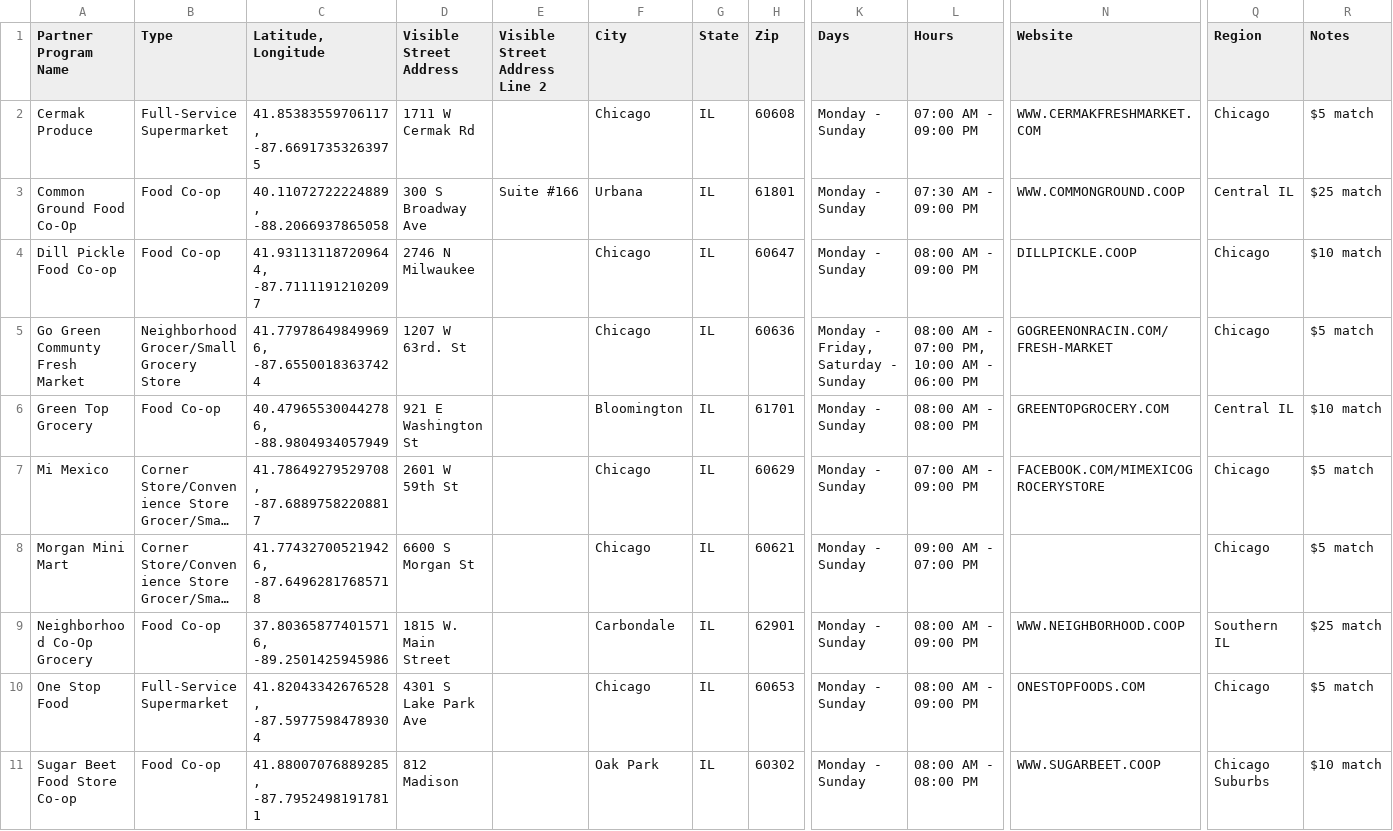
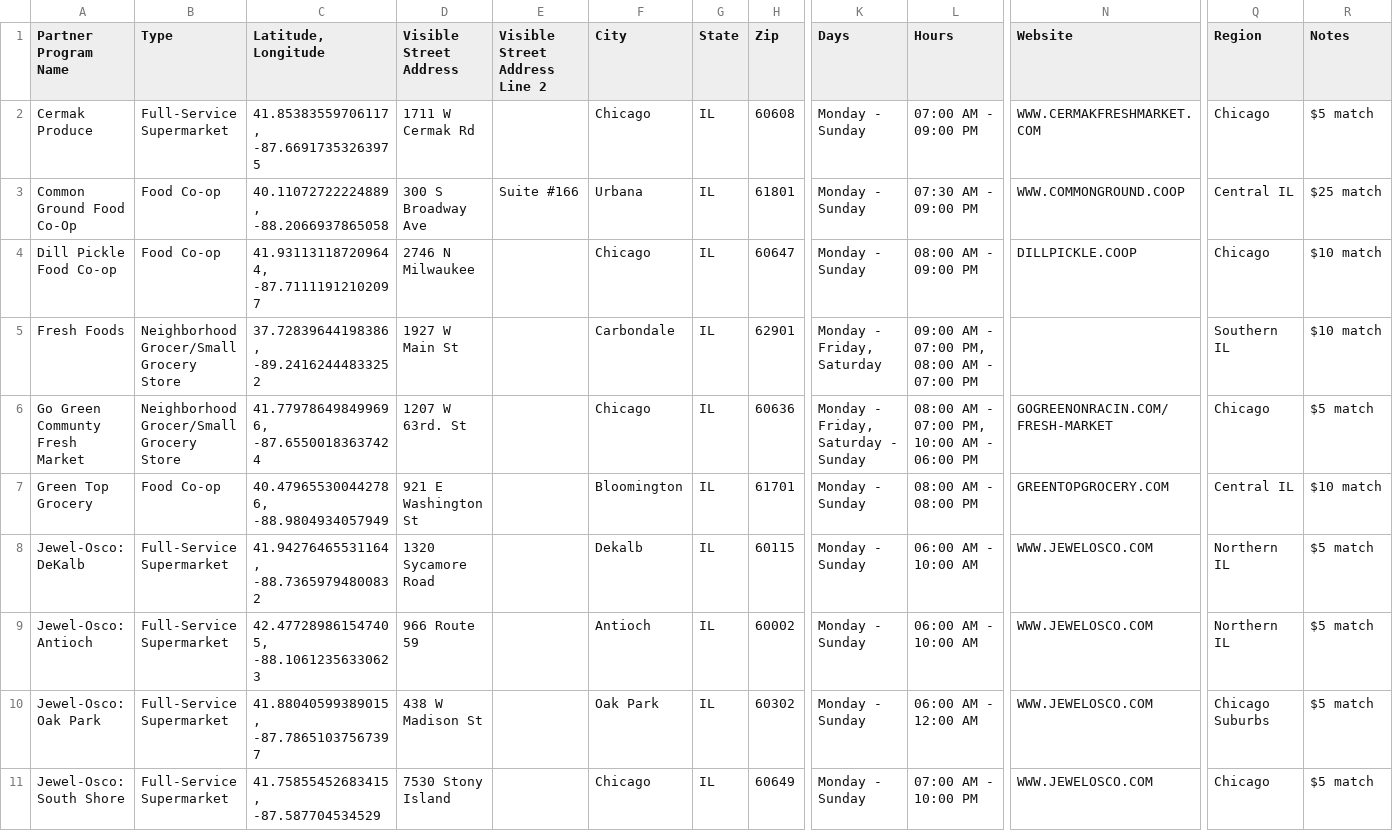
Before and after one commit to Link-Up-IL/website-map, a CSV file: Website Map csv for R - Sheet1.csv, drawn as a sheet; only a part is shown, gaps mark what is left out; the shorter side is filled out with more unchanged rows; long unchanged cells end in …; rows hold the shown columns only; the diff covers the shown part only; the diff names each change by its address in the sheet, - before the commit and + after, or states it on an @@ line.

Commit message:
9_5 Grocery Store Updates
Added Jewel-Osco changes, Save A Lot

```diff
--- a/Website Map csv for R - Sheet1.csv
+++ b/Website Map csv for R - Sheet1.csv
@@ row 20 moved to row 5: Fresh Foods @@
+row 8: Jewel-Osco: DeKalb | Full-Service Supermarket | 41.94276465531164, -88.73659794800832 | 1320 Sycamore Road |  | Dekalb | IL | 60115 | Monday - Sunday | 06:00 AM - 10:00 AM | WWW.JEWELOSCO.COM | Northern IL | $5 match
+row 9: Jewel-Osco: Antioch | Full-Service Supermarket | 42.477289861547405, -88.10612356330623 | 966 Route 59 |  | Antioch | IL | 60002 | Monday - Sunday | 06:00 AM - 10:00 AM | WWW.JEWELOSCO.COM | Northern IL | $5 match
+row 10: Jewel-Osco: Oak Park | Full-Service Supermarket | 41.88040599389015, -87.78651037567397 | 438 W Madison St |  | Oak Park | IL | 60302 | Monday - Sunday | 06:00 AM - 12:00 AM | WWW.JEWELOSCO.COM | Chicago Suburbs | $5 match
+row 11: Jewel-Osco: South Shore | Full-Service Supermarket | 41.75855452683415, -87.587704534529 | 7530 Stony Island |  | Chicago | IL | 60649 | Monday - Sunday | 07:00 AM - 10:00 PM | WWW.JEWELOSCO.COM | Chicago | $5 match
```
Also changed, not shown: 4 added rows and 7 removed rows elsewhere in this file, 2 other files.
